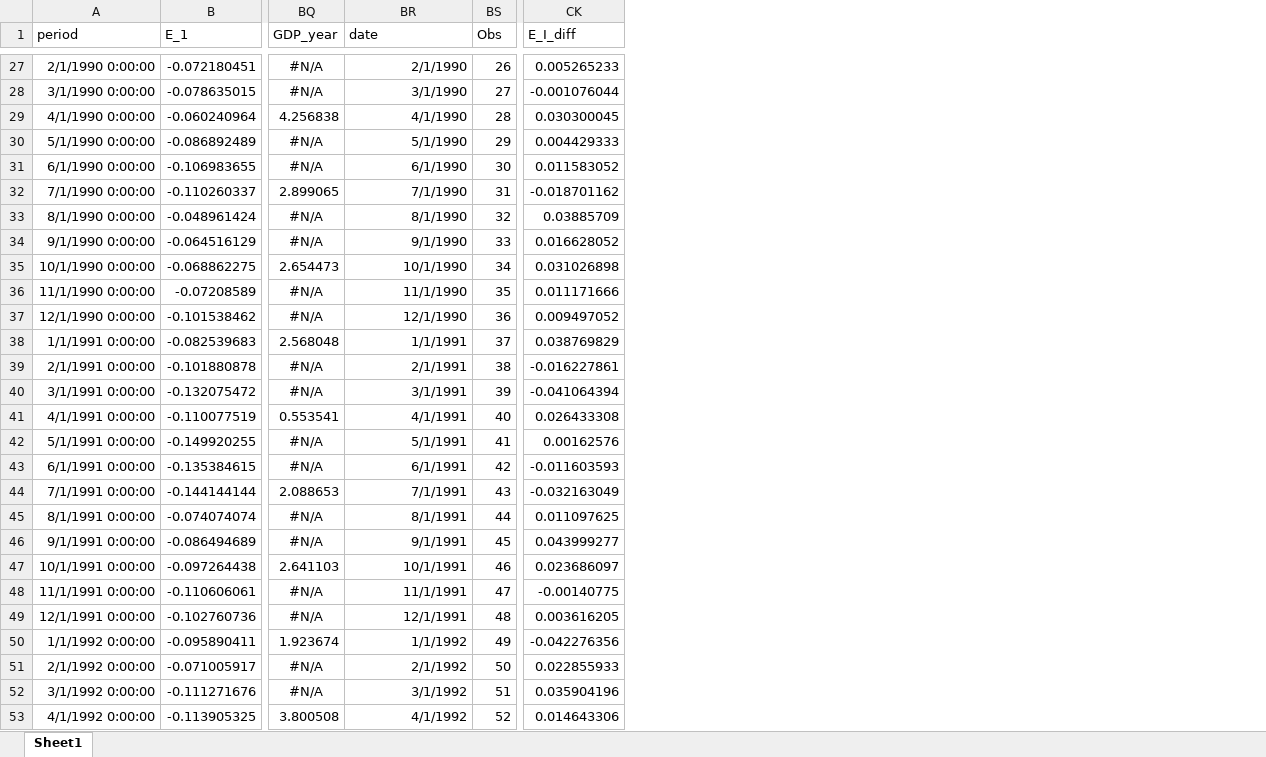
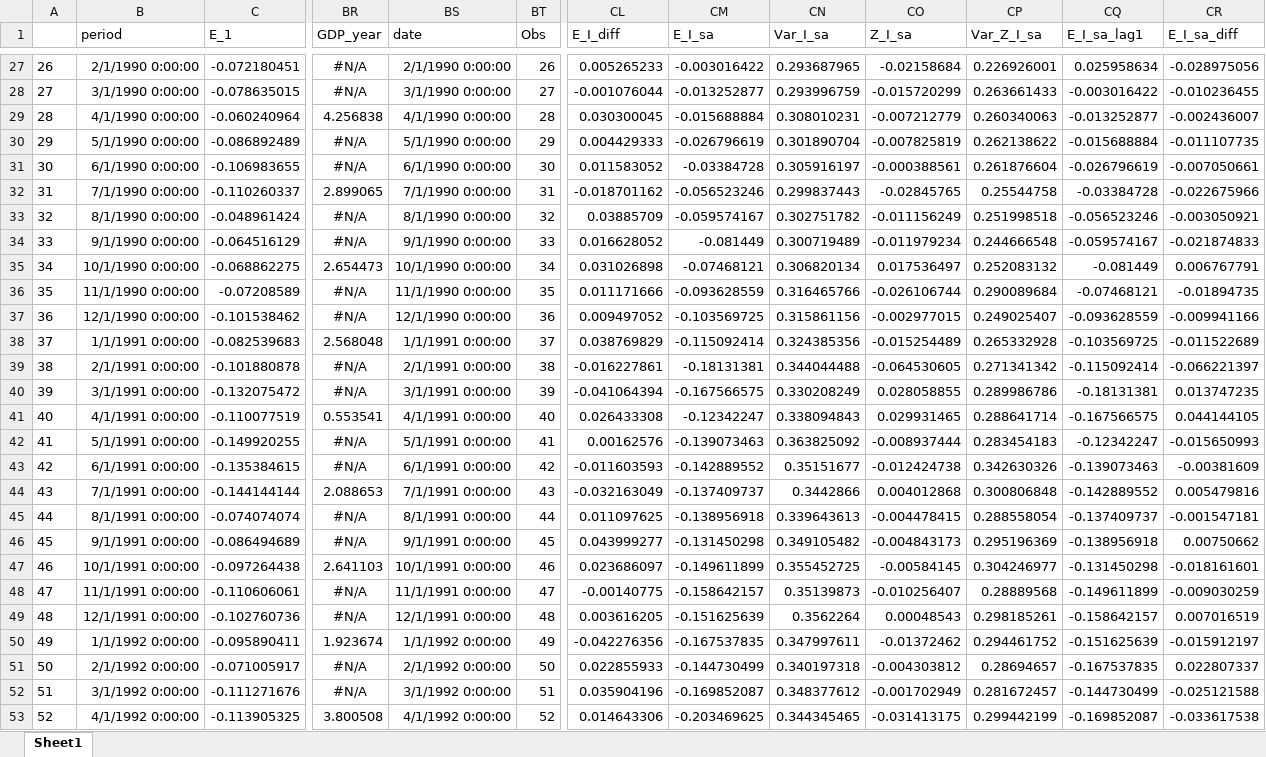
Before and after one commit to fabricevb/Master-Thesis, an Excel workbook: Datasets/RS975_not_sa.xlsx, sheet Sheet1, drawn as a sheet; only a part is shown, gaps mark what is left out; values as stored, in another font and other column widths than the file's, no borders; addresses are those after the commit; the diff covers the shown part only; the diff names each change by its address in the sheet, - before the commit and + after, or states it on an @@ line.

```diff
--- a/Datasets/RS975_not_sa.xlsx (sheet Sheet1)
+++ b/Datasets/RS975_not_sa.xlsx (sheet Sheet1)
+column A, rows 27-53: 26 | 27 | 28 | 29 | 30 | 31 | 32 | 33 | 34 | 35 | 36 | 37 | 38 | 39 | 40 | 41 | 42 | 43 | 44 | 45 | 46 | 47 | 48 | 49 | 50 | 51 | 52
+column CM (E_I_sa), rows 27-53: -0.003016422 | -0.013252877 | -0.015688884 | -0.026796619 | -0.03384728 | -0.056523246 | -0.059574167 | -0.081449 | -0.07468121 | -0.093628559 | -0.103569725 | -0.115092414 | -0.18131381 | -0.167566575 | -0.12342247 | -0.139073463 | -0.142889552 | -0.137409737 | -0.138956918 | -0.131450298 | -0.149611899 | -0.158642157 | -0.151625639 | -0.167537835 | -0.144730499 | -0.169852087 | -0.203469625
+column CN (Var_I_sa), rows 27-53: 0.293687965 | 0.293996759 | 0.308010231 | 0.301890704 | 0.305916197 | 0.299837443 | 0.302751782 | 0.300719489 | 0.306820134 | 0.316465766 | 0.315861156 | 0.324385356 | 0.344044488 | 0.330208249 | 0.338094843 | 0.363825092 | 0.35151677 | 0.3442866 | 0.339643613 | 0.349105482 | 0.355452725 | 0.35139873 | 0.3562264 | 0.347997611 | 0.340197318 | 0.348377612 | 0.344345465
+column CO (Z_I_sa), rows 27-53: -0.02158684 | -0.015720299 | -0.007212779 | -0.007825819 | -0.000388561 | -0.02845765 | -0.011156249 | -0.011979234 | 0.017536497 | -0.026106744 | -0.002977015 | -0.015254489 | -0.064530605 | 0.028058855 | 0.029931465 | -0.008937444 | -0.012424738 | 0.004012868 | -0.004478415 | -0.004843173 | -0.00584145 | -0.010256407 | 0.00048543 | -0.01372462 | -0.004303812 | -0.001702949 | -0.031413175
+column CP (Var_Z_I_sa), rows 27-53: 0.226926001 | 0.263661433 | 0.260340063 | 0.262138622 | 0.261876604 | 0.25544758 | 0.251998518 | 0.244666548 | 0.252083132 | 0.290089684 | 0.249025407 | 0.265332928 | 0.271341342 | 0.289986786 | 0.288641714 | 0.283454183 | 0.342630326 | 0.300806848 | 0.288558054 | 0.295196369 | 0.304246977 | 0.28889568 | 0.298185261 | 0.294461752 | 0.28694657 | 0.281672457 | 0.299442199
+column CQ (E_I_sa_lag1), rows 27-53: 0.025958634 | -0.003016422 | -0.013252877 | -0.015688884 | -0.026796619 | -0.03384728 | -0.056523246 | -0.059574167 | -0.081449 | -0.07468121 | -0.093628559 | -0.103569725 | -0.115092414 | -0.18131381 | -0.167566575 | -0.12342247 | -0.139073463 | -0.142889552 | -0.137409737 | -0.138956918 | -0.131450298 | -0.149611899 | -0.158642157 | -0.151625639 | -0.167537835 | -0.144730499 | -0.169852087
+column CR (E_I_sa_diff), rows 27-53: -0.028975056 | -0.010236455 | -0.002436007 | -0.011107735 | -0.007050661 | -0.022675966 | -0.003050921 | -0.021874833 | 0.006767791 | -0.01894735 | -0.009941166 | -0.011522689 | -0.066221397 | 0.013747235 | 0.044144105 | -0.015650993 | -0.00381609 | 0.005479816 | -0.001547181 | 0.00750662 | -0.018161601 | -0.009030259 | 0.007016519 | -0.015912197 | 0.022807337 | -0.025121588 | -0.033617538
-BS27 (date): 2/1/1990
+BS27 (date): 2/1/1990 0:00:00
-BS28 (date): 3/1/1990
+BS28 (date): 3/1/1990 0:00:00
-BS29 (date): 4/1/1990
+BS29 (date): 4/1/1990 0:00:00
-BS30 (date): 5/1/1990
+BS30 (date): 5/1/1990 0:00:00
-BS31 (date): 6/1/1990
+BS31 (date): 6/1/1990 0:00:00
-BS32 (date): 7/1/1990
+BS32 (date): 7/1/1990 0:00:00
-BS33 (date): 8/1/1990
+BS33 (date): 8/1/1990 0:00:00
-BS34 (date): 9/1/1990
+BS34 (date): 9/1/1990 0:00:00
-BS35 (date): 10/1/1990
+BS35 (date): 10/1/1990 0:00:00
-BS36 (date): 11/1/1990
+BS36 (date): 11/1/1990 0:00:00
-BS37 (date): 12/1/1990
+BS37 (date): 12/1/1990 0:00:00
-BS38 (date): 1/1/1991
+BS38 (date): 1/1/1991 0:00:00
-BS39 (date): 2/1/1991
+BS39 (date): 2/1/1991 0:00:00
-BS40 (date): 3/1/1991
+BS40 (date): 3/1/1991 0:00:00
-BS41 (date): 4/1/1991
+BS41 (date): 4/1/1991 0:00:00
-BS42 (date): 5/1/1991
+BS42 (date): 5/1/1991 0:00:00
-BS43 (date): 6/1/1991
+BS43 (date): 6/1/1991 0:00:00
-BS44 (date): 7/1/1991
+BS44 (date): 7/1/1991 0:00:00
-BS45 (date): 8/1/1991
+BS45 (date): 8/1/1991 0:00:00
-BS46 (date): 9/1/1991
+BS46 (date): 9/1/1991 0:00:00
-BS47 (date): 10/1/1991
+BS47 (date): 10/1/1991 0:00:00
-BS48 (date): 11/1/1991
+BS48 (date): 11/1/1991 0:00:00
-BS49 (date): 12/1/1991
+BS49 (date): 12/1/1991 0:00:00
-BS50 (date): 1/1/1992
+BS50 (date): 1/1/1992 0:00:00
-BS51 (date): 2/1/1992
+BS51 (date): 2/1/1992 0:00:00
-BS52 (date): 3/1/1992
+BS52 (date): 3/1/1992 0:00:00
-BS53 (date): 4/1/1992
+BS53 (date): 4/1/1992 0:00:00
```
Also changed, not shown: 345 edited cells elsewhere in this sheet, 3 other files.
